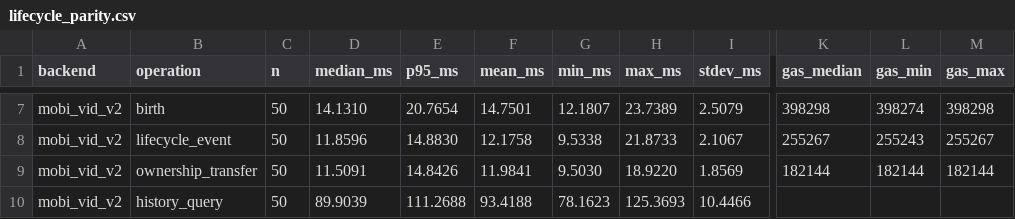
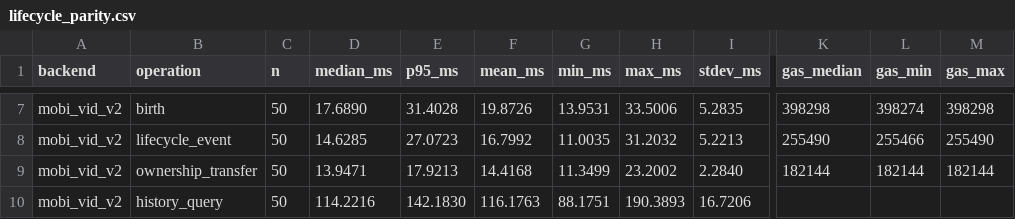
Before and after one commit to nikhilprakash24/CVIN-SC-Implementation-SSI-DID, a CSV file: cv2x-testbed/results/lifecycle_parity.csv, drawn as a sheet; only a part is shown, gaps mark what is left out; the diff covers the shown part only; the diff names each change by its address in the sheet, - before the commit and + after, or states it on an @@ line.

```diff
--- a/cv2x-testbed/results/lifecycle_parity.csv
+++ b/cv2x-testbed/results/lifecycle_parity.csv
-D7 (median_ms): 14.1310
+D7 (median_ms): 17.6890
-E7 (p95_ms): 20.7654
+E7 (p95_ms): 31.4028
-F7 (mean_ms): 14.7501
+F7 (mean_ms): 19.8726
-G7 (min_ms): 12.1807
+G7 (min_ms): 13.9531
-H7 (max_ms): 23.7389
+H7 (max_ms): 33.5006
-I7 (stdev_ms): 2.5079
+I7 (stdev_ms): 5.2835
-D8 (median_ms): 11.8596
+D8 (median_ms): 14.6285
-E8 (p95_ms): 14.8830
+E8 (p95_ms): 27.0723
-F8 (mean_ms): 12.1758
+F8 (mean_ms): 16.7992
-G8 (min_ms): 9.5338
+G8 (min_ms): 11.0035
-H8 (max_ms): 21.8733
+H8 (max_ms): 31.2032
-I8 (stdev_ms): 2.1067
+I8 (stdev_ms): 5.2213
-K8 (gas_median): 255267
+K8 (gas_median): 255490
-L8 (gas_min): 255243
+L8 (gas_min): 255466
-M8 (gas_max): 255267
+M8 (gas_max): 255490
-D9 (median_ms): 11.5091
+D9 (median_ms): 13.9471
-E9 (p95_ms): 14.8426
+E9 (p95_ms): 17.9213
-F9 (mean_ms): 11.9841
+F9 (mean_ms): 14.4168
-G9 (min_ms): 9.5030
+G9 (min_ms): 11.3499
-H9 (max_ms): 18.9220
+H9 (max_ms): 23.2002
-I9 (stdev_ms): 1.8569
+I9 (stdev_ms): 2.2840
-D10 (median_ms): 89.9039
+D10 (median_ms): 114.2216
-E10 (p95_ms): 111.2688
+E10 (p95_ms): 142.1830
-F10 (mean_ms): 93.4188
+F10 (mean_ms): 116.1763
-G10 (min_ms): 78.1623
+G10 (min_ms): 88.1751
-H10 (max_ms): 125.3693
+H10 (max_ms): 190.3893
-I10 (stdev_ms): 10.4466
+I10 (stdev_ms): 16.7206
```
Also changed, not shown: 41 edited cells elsewhere in this file, 2 other files.
